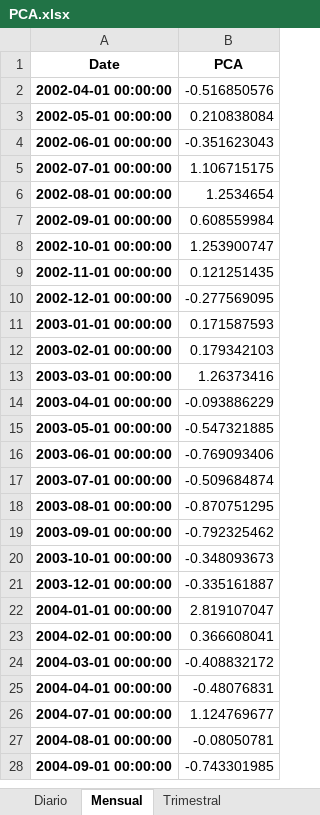
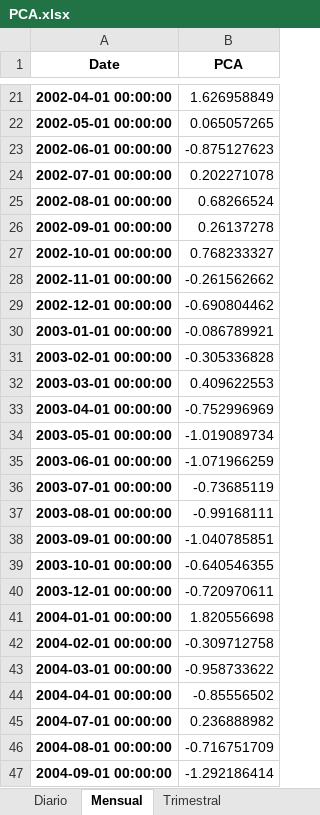
Before and after one commit to mauricioalvaradoo/pca_uncertainty, an Excel workbook: Base de datos/PCA.xlsx, sheet Mensual, drawn as a sheet; only a part is shown, gaps mark what is left out; values as stored, in another font and other column widths than the file's, no borders; addresses are those after the commit; the diff covers the shown part only; the diff names each change by its address in the sheet, - before the commit and + after, or states it on an @@ line.

```diff
--- a/Base de datos/PCA.xlsx (sheet Mensual)
+++ b/Base de datos/PCA.xlsx (sheet Mensual)
-B21 (PCA): -0.516850576
+B21 (PCA): 1.626958849
-B22 (PCA): 0.210838084
+B22 (PCA): 0.065057265
-B23 (PCA): -0.351623043
+B23 (PCA): -0.875127623
-B24 (PCA): 1.106715175
+B24 (PCA): 0.202271078
-B25 (PCA): 1.2534654
+B25 (PCA): 0.68266524
-B26 (PCA): 0.608559984
+B26 (PCA): 0.26137278
-B27 (PCA): 1.253900747
+B27 (PCA): 0.768233327
-B28 (PCA): 0.121251435
+B28 (PCA): -0.261562662
-B29 (PCA): -0.277569095
+B29 (PCA): -0.690804462
-B30 (PCA): 0.171587593
+B30 (PCA): -0.086789921
-B31 (PCA): 0.179342103
+B31 (PCA): -0.305336828
-B32 (PCA): 1.26373416
+B32 (PCA): 0.409622553
-B33 (PCA): -0.093886229
+B33 (PCA): -0.752996969
-B34 (PCA): -0.547321885
+B34 (PCA): -1.019089734
-B35 (PCA): -0.769093406
+B35 (PCA): -1.071966259
-B36 (PCA): -0.509684874
+B36 (PCA): -0.73685119
-B37 (PCA): -0.870751295
+B37 (PCA): -0.99168111
-B38 (PCA): -0.792325462
+B38 (PCA): -1.040785851
-B39 (PCA): -0.348093673
+B39 (PCA): -0.640546355
-B40 (PCA): -0.335161887
+B40 (PCA): -0.720970611
-B41 (PCA): 2.819107047
+B41 (PCA): 1.820556698
-B42 (PCA): 0.366608041
+B42 (PCA): -0.309712758
-B43 (PCA): -0.408832172
+B43 (PCA): -0.958733622
-B44 (PCA): -0.48076831
+B44 (PCA): -0.85556502
-B45 (PCA): 1.124769677
+B45 (PCA): 0.236888982
-B46 (PCA): -0.08050781
+B46 (PCA): -0.716751709
-B47 (PCA): -0.743301985
+B47 (PCA): -1.292186414
```
Also changed, not shown: 20 added rows and 208 edited cells elsewhere in this sheet, sheet Diario, sheet Trimestral, Base de datos/vix.xlsx, Base de datos/volatilidades.xlsx, 14 other files.
